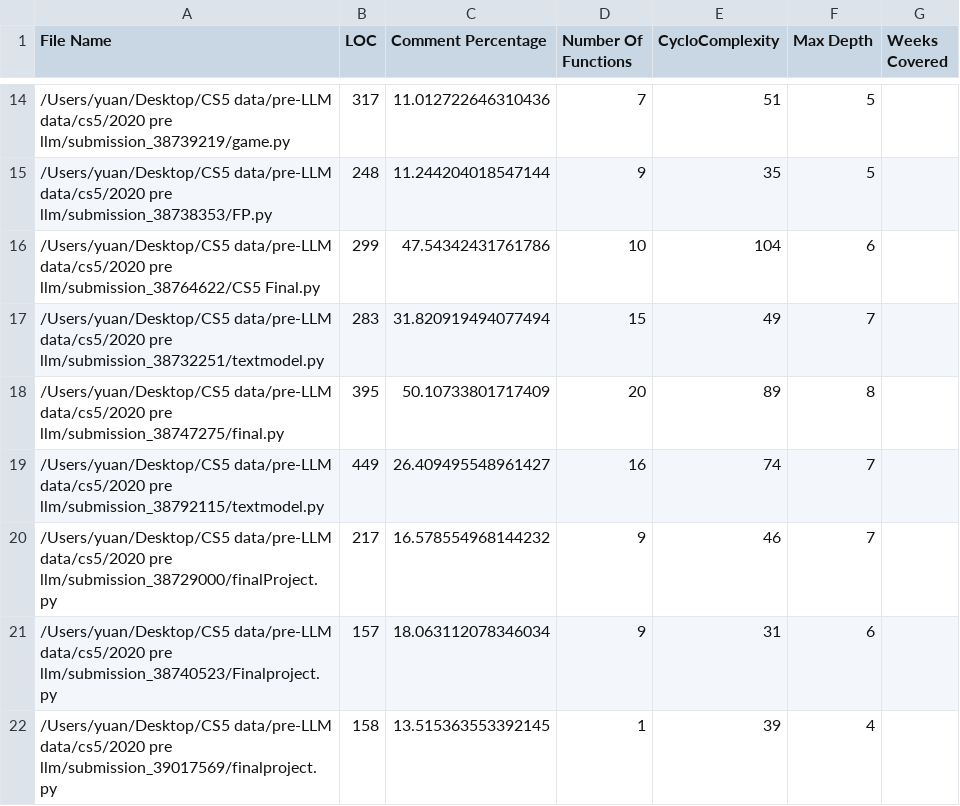
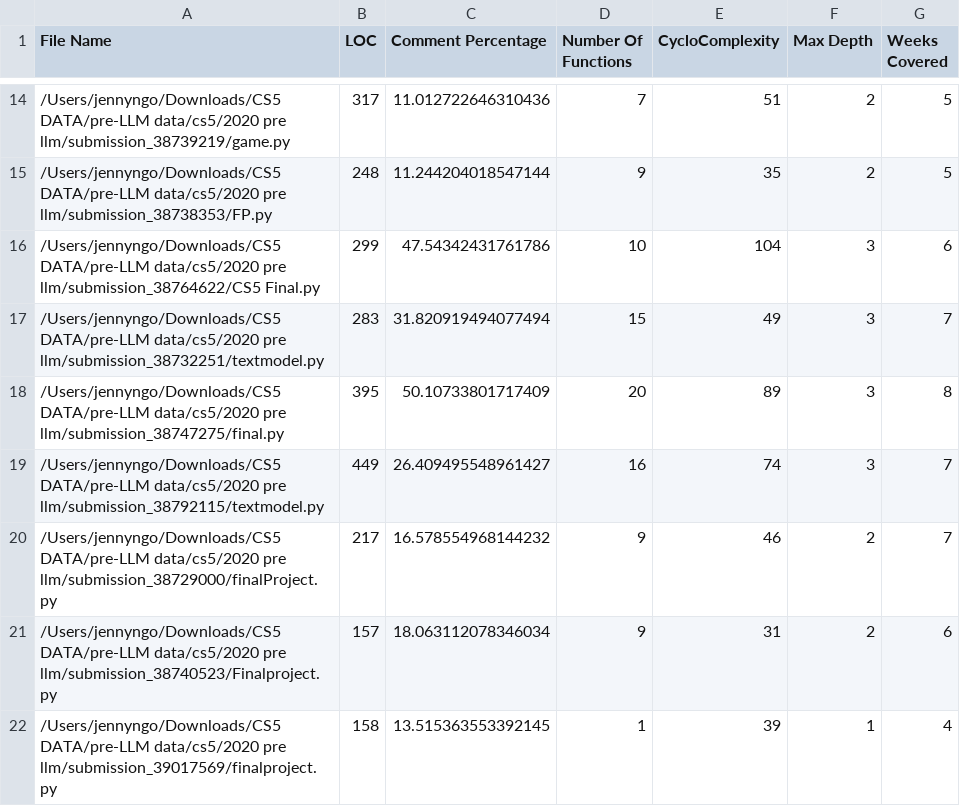
Before and after one commit to florence-r-lin/Code-Heuristics, a CSV file: Metrics Score 2020.csv, drawn as a sheet; only a part is shown, gaps mark what is left out; the diff covers the shown part only.

```diff
--- a/Metrics Score 2020.csv
+++ b/Metrics Score 2020.csv
@@ -14,9 +14,9 @@ File Name,LOC,Comment Percentage,Number Of Functions,CycloComplexity,Max Depth,W
-/Users/yuan/Desktop/CS5 data/pre-LLM data/cs5/2020 pre llm/submission_38739219/game.py,317,11.012722646310436,7,51,5
-/Users/yuan/Desktop/CS5 data/pre-LLM data/cs5/2020 pre llm/submission_38738353/FP.py,248,11.244204018547144,9,35,5
-/Users/yuan/Desktop/CS5 data/pre-LLM data/cs5/2020 pre llm/submission_38764622/CS5 Final.py,299,47.54342431761786,10,104,6
-/Users/yuan/Desktop/CS5 data/pre-LLM data/cs5/2020 pre llm/submission_38732251/textmodel.py,283,31.820919494077494,15,49,7
-/Users/yuan/Desktop/CS5 data/pre-LLM data/cs5/2020 pre llm/submission_38747275/final.py,395,50.10733801717409,20,89,8
-/Users/yuan/Desktop/CS5 data/pre-LLM data/cs5/2020 pre llm/submission_38792115/textmodel.py,449,26.409495548961427,16,74,7
-/Users/yuan/Desktop/CS5 data/pre-LLM data/cs5/2020 pre llm/submission_38729000/finalProject.py,217,16.578554968144232,9,46,7
-/Users/yuan/Desktop/CS5 data/pre-LLM data/cs5/2020 pre llm/submission_38740523/Finalproject.py,157,18.063112078346034,9,31,6
-/Users/yuan/Desktop/CS5 data/pre-LLM data/cs5/2020 pre llm/submission_39017569/finalproject.py,158,13.515363553392145,1,39,4
+/Users/jennyngo/Downloads/CS5 DATA/pre-LLM data/cs5/2020 pre llm/submission_38739219/game.py,317,11.012722646310436,7,51,2,5
+/Users/jennyngo/Downloads/CS5 DATA/pre-LLM data/cs5/2020 pre llm/submission_38738353/FP.py,248,11.244204018547144,9,35,2,5
+/Users/jennyngo/Downloads/CS5 DATA/pre-LLM data/cs5/2020 pre llm/submission_38764622/CS5 Final.py,299,47.54342431761786,10,104,3,6
+/Users/jennyngo/Downloads/CS5 DATA/pre-LLM data/cs5/2020 pre llm/submission_38732251/textmodel.py,283,31.820919494077494,15,49,3,7
+/Users/jennyngo/Downloads/CS5 DATA/pre-LLM data/cs5/2020 pre llm/submission_38747275/final.py,395,50.10733801717409,20,89,3,8
+/Users/jennyngo/Downloads/CS5 DATA/pre-LLM data/cs5/2020 pre llm/submission_38792115/textmodel.py,449,26.409495548961427,16,74,3,7
+/Users/jennyngo/Downloads/CS5 DATA/pre-LLM data/cs5/2020 pre llm/submission_38729000/finalProject.py,217,16.578554968144232,9,46,2,7
+/Users/jennyngo/Downloads/CS5 DATA/pre-LLM data/cs5/2020 pre llm/submission_38740523/Finalproject.py,157,18.063112078346034,9,31,2,6
+/Users/jennyngo/Downloads/CS5 DATA/pre-LLM data/cs5/2020 pre llm/submission_39017569/finalproject.py,158,13.515363553392145,1,39,1,4
```
Also changed, not shown: 36 edited cells elsewhere in this file, Metrics Score 2018.csv, Metrics Score 2019.csv, 17 other files.
